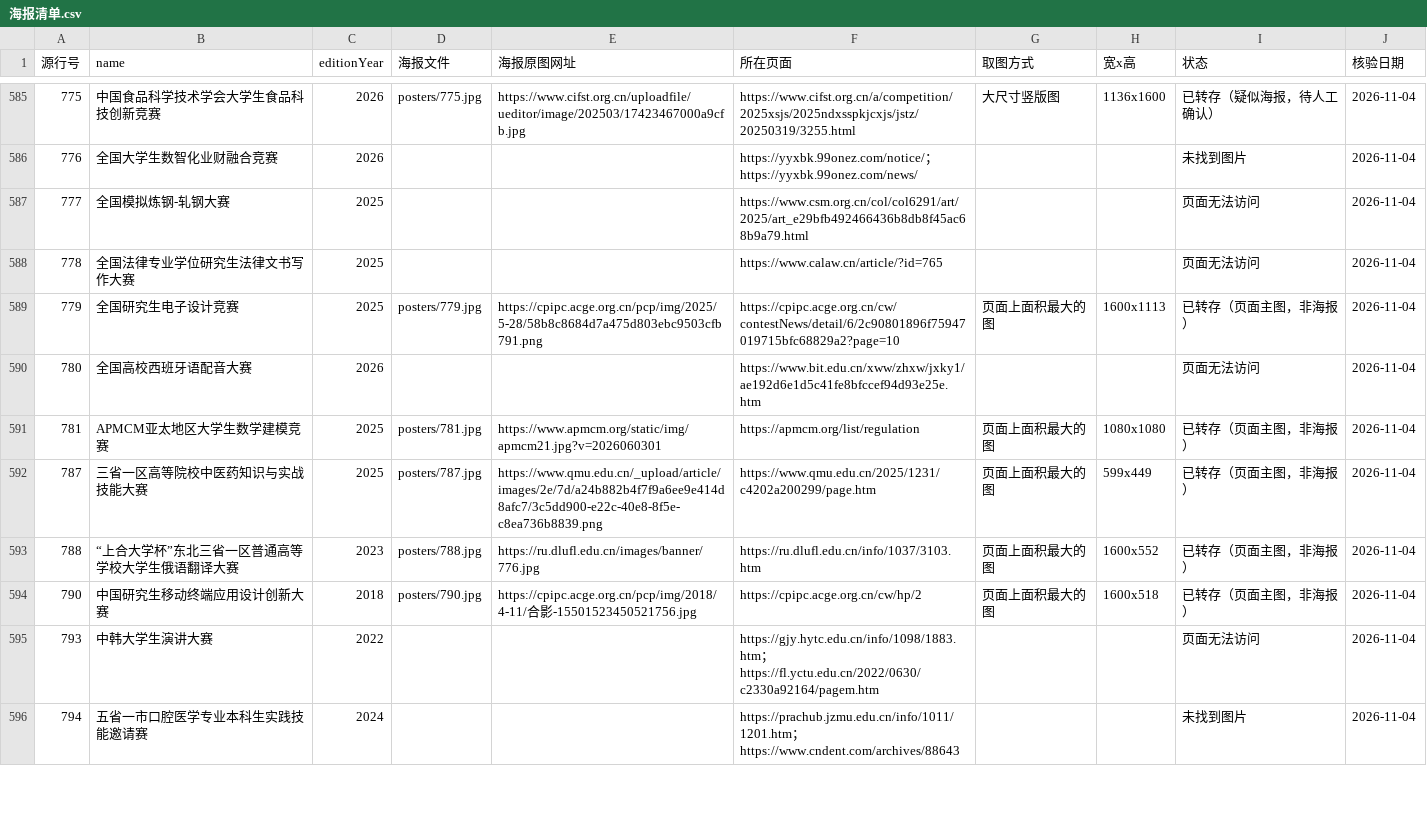
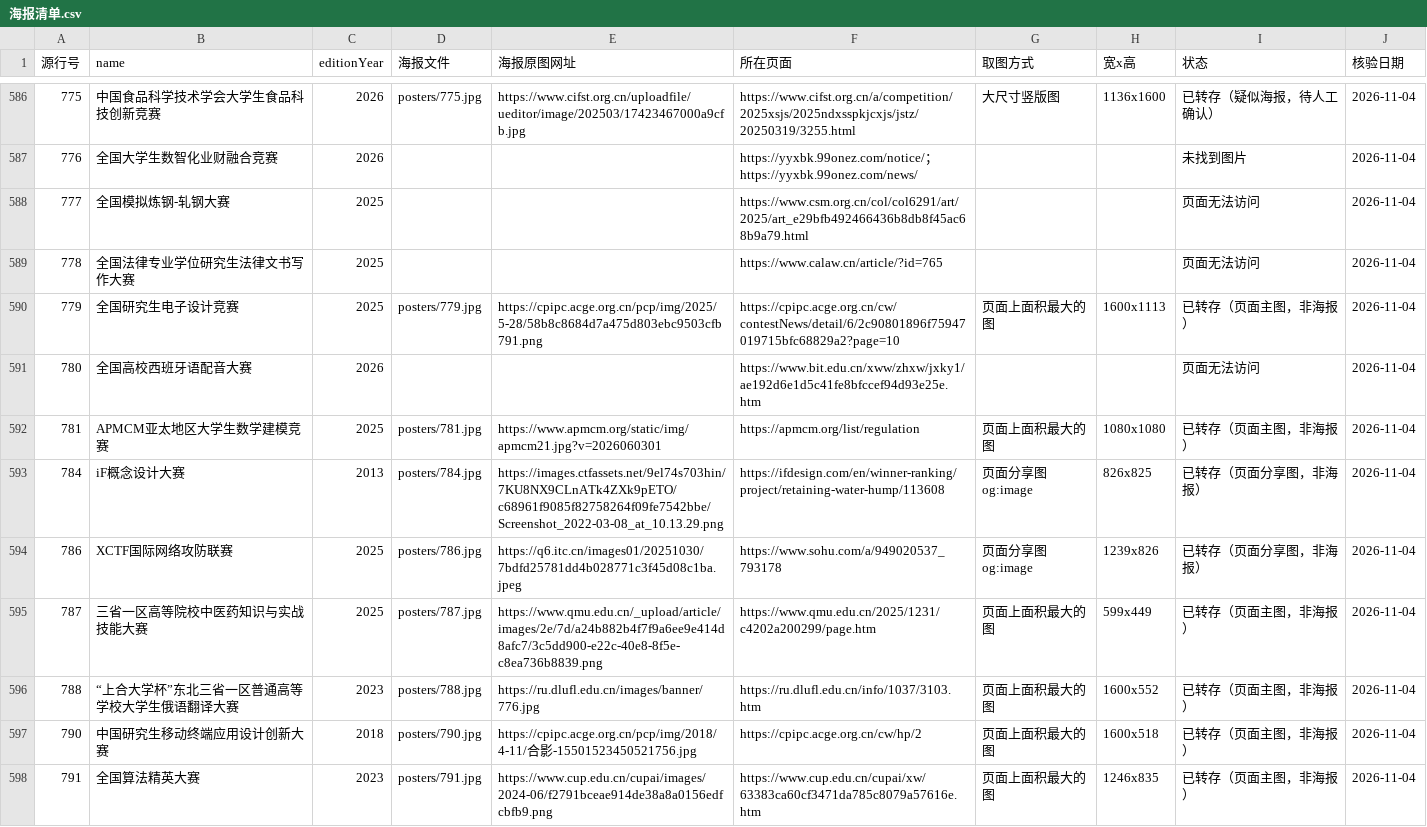
Before and after one commit to HarperCA/college-competition-database, a CSV file: data/学生比赛名录/海报/海报清单.csv, drawn as a sheet; only a part is shown, gaps mark what is left out; the shorter side is filled out with more unchanged rows; the diff covers the shown part only; the diff names each change by its address in the sheet, - before the commit and + after, or states it on an @@ line.

```diff
--- a/data/学生比赛名录/海报/海报清单.csv
+++ b/data/学生比赛名录/海报/海报清单.csv
+row 593: 784 | iF概念设计大赛 | 2013 | posters/784.jpg | https://images.ctfassets.net/9el74s703hin/7KU8NX9CLnATk4ZXk9pETO/c68961f9085f82758264f09fe7542bbe/Screenshot_2022-03-08_at_10.13.29.png | https://ifdesign.com/en/winner-ranking/project/retaining-water-hump/113608 | 页面分享图 og:image | 826x825 | 已转存（页面分享图，非海报） | 2026-11-04
+row 594: 786 | XCTF国际网络攻防联赛 | 2025 | posters/786.jpg | https://q6.itc.cn/images01/20251030/7bdfd25781dd4b028771c3f45d08c1ba.jpeg | https://www.sohu.com/a/949020537_793178 | 页面分享图 og:image | 1239x826 | 已转存（页面分享图，非海报） | 2026-11-04
+row 598: 791 | 全国算法精英大赛 | 2023 | posters/791.jpg | https://www.cup.edu.cn/cupai/images/2024-06/f2791bceae914de38a8a0156edfcbfb9.png | https://www.cup.edu.cn/cupai/xw/63383ca60cf3471da785c8079a57616e.htm | 页面上面积最大的图 | 1246x835 | 已转存（页面主图，非海报） | 2026-11-04
```
Also changed, not shown: 14 added rows elsewhere in this file, 10 other files.
